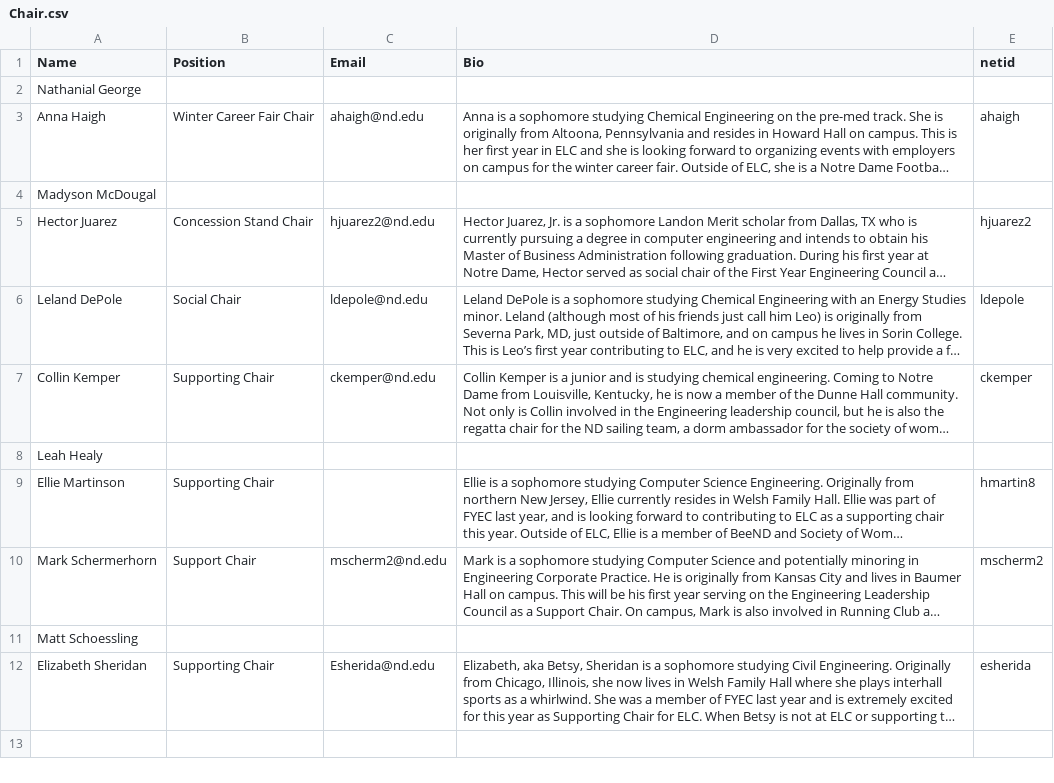
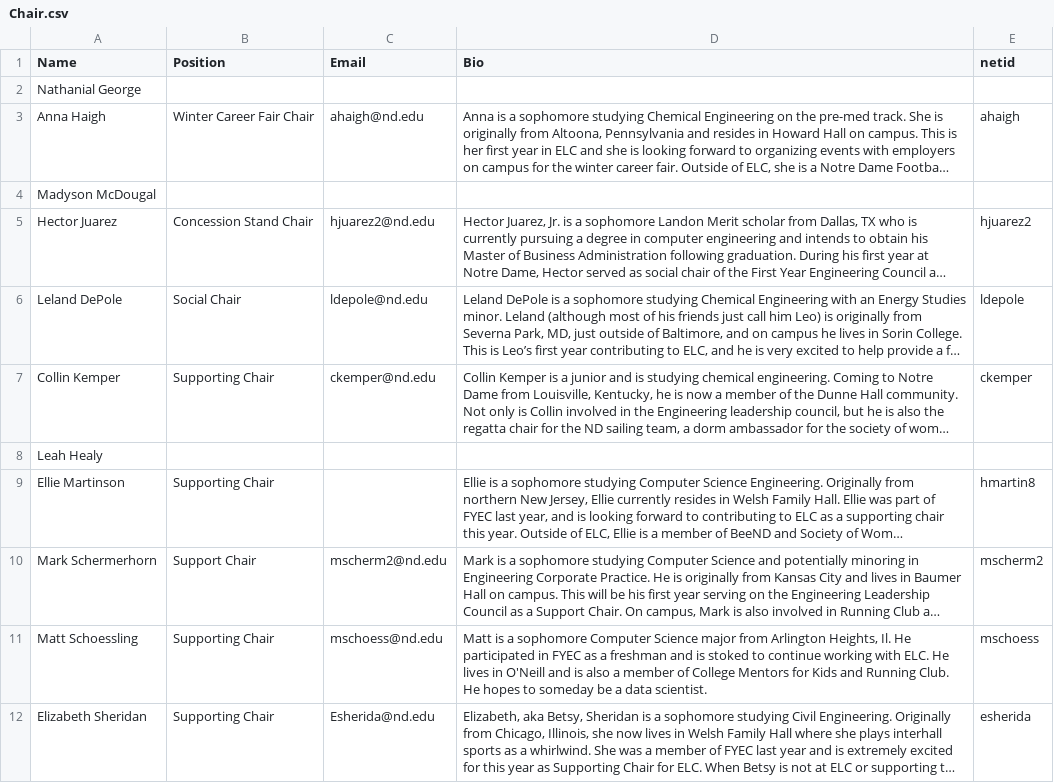
Before and after one commit to oliviazino/elc-website, a CSV file: _data/Chair.csv, drawn as a sheet; long unchanged cells end in …; the diff names each change by its address in the sheet, - before the commit and + after, or states it on an @@ line.

```diff
--- a/_data/Chair.csv
+++ b/_data/Chair.csv
-B11 (Position): (empty)
+B11 (Position): Supporting Chair
-C11 (Email): (empty)
+C11 (Email): mschoess@nd.edu
-D11 (Bio): (empty)
+D11 (Bio): Matt is a sophomore Computer Science major from Arlington Heights, Il. He participated in FYEC as a freshman and is stoked to continue working with ELC. He lives in O'Neill and is also a member of College Mentors for Kids and Running Club. He hopes to someday be a data scientist.
-E11 (netid): (empty)
+E11 (netid): mschoess
```
Also changed, not shown: _data/jrDirector.csv, 13 other files.
